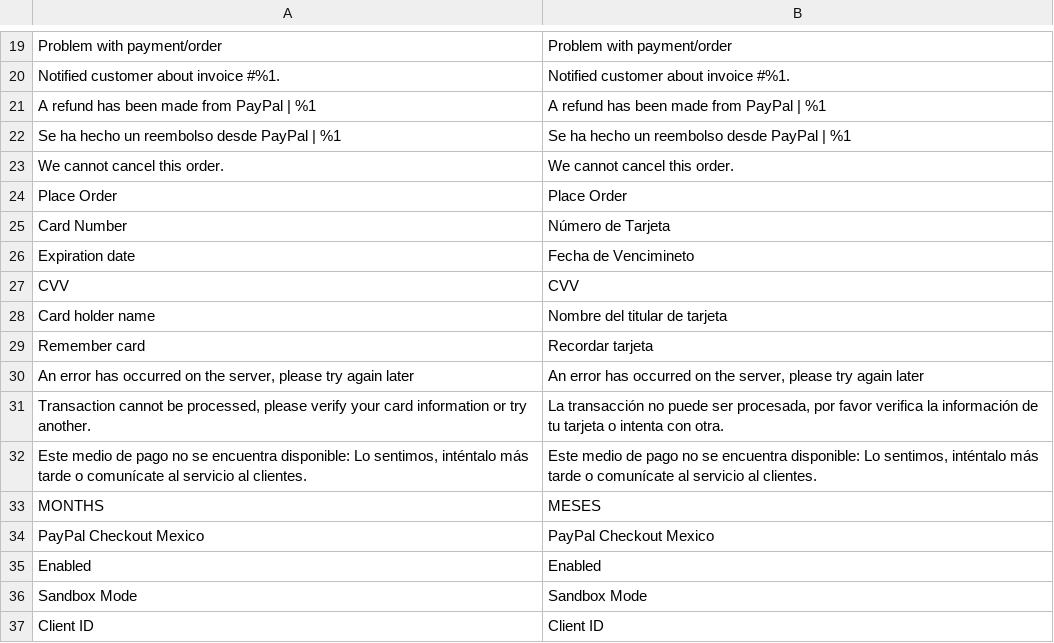
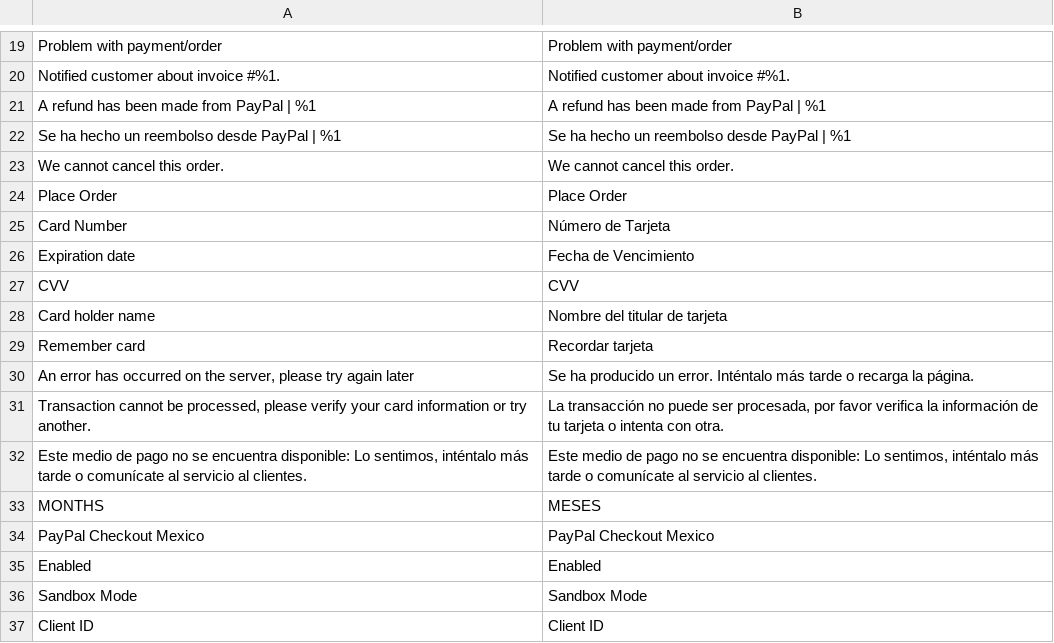
Before and after one commit to qbo-tech/magento2-paypal-commerce-platform, a CSV file: i18n/es_MX.csv, drawn as a sheet; only a part is shown, gaps mark what is left out; the diff names each change by its address in the sheet, - before the commit and + after, or states it on an @@ line.

Commit message:
New Spanish Translations

```diff
--- a/i18n/es_MX.csv
+++ b/i18n/es_MX.csv
-B26: Fecha de Vencimineto
+B26: Fecha de Vencimiento
-B30: An error has occurred on the server, please try again later
+B30: Se ha producido un error. Inténtalo más tarde o recarga la página.
```
Also changed, not shown: 1 other file.
